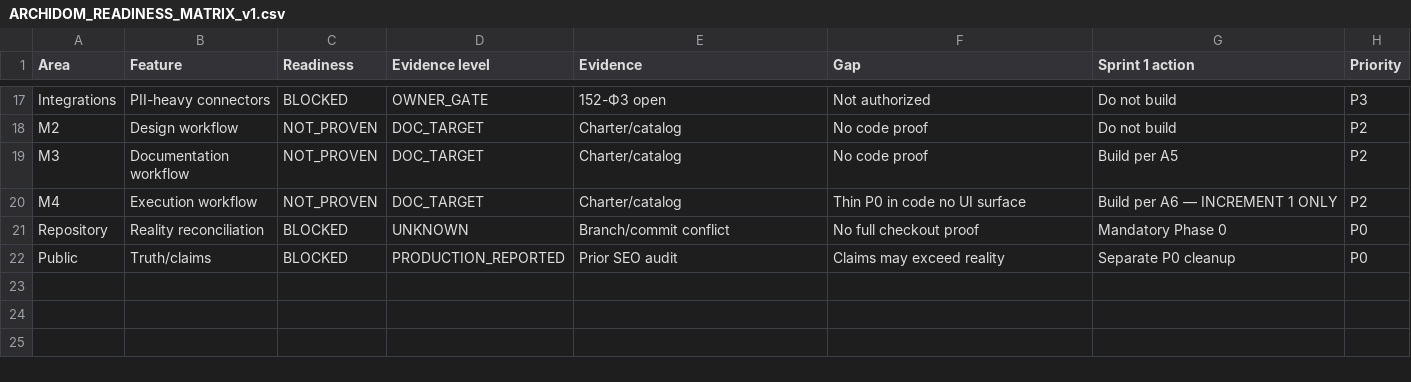
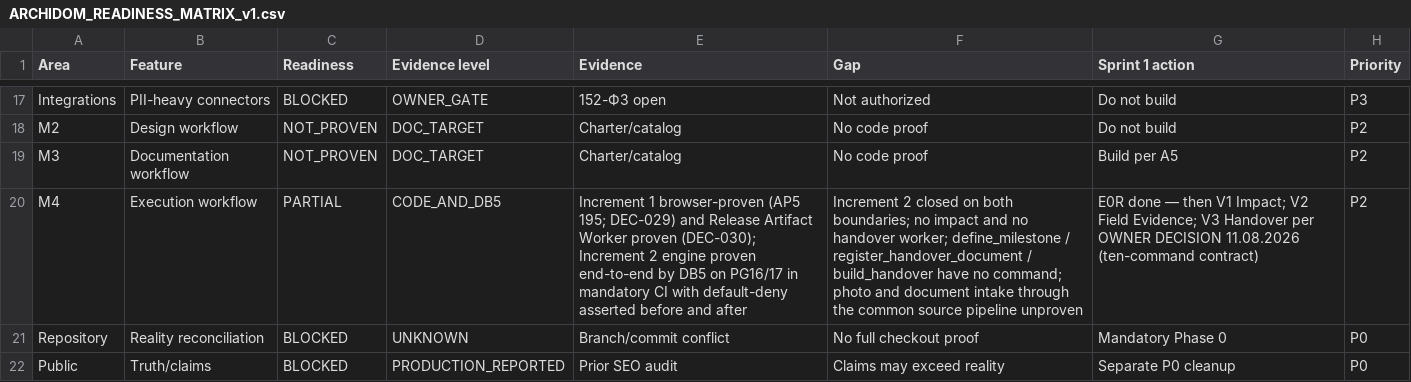
Before and after one commit to parkourcafe/design-interior2026.07, a CSV file: docs/canonical/archidom-v1/ARCHIDOM_READINESS_MATRIX_v1.csv, drawn as a sheet; only a part is shown, gaps mark what is left out.

```diff
--- a/docs/canonical/archidom-v1/ARCHIDOM_READINESS_MATRIX_v1.csv
+++ b/docs/canonical/archidom-v1/ARCHIDOM_READINESS_MATRIX_v1.csv
@@ -19,3 +19,3 @@ M2,Design workflow,NOT_PROVEN,DOC_TARGET,Charter/catalog,No code proof,Do not bu
 M3,Documentation workflow,NOT_PROVEN,DOC_TARGET,Charter/catalog,No code proof,Build per A5,P2
-M4,Execution workflow,NOT_PROVEN,DOC_TARGET,Charter/catalog,Thin P0 in code no UI surface,Build per A6 — INCREMENT 1 ONLY,P2
+M4,Execution workflow,PARTIAL,CODE_AND_DB5,Increment 1 browser-proven (AP5 195; DEC-029) and Release Artifact Worker proven (DEC-030); Increment 2 engine proven end-to-end by DB5 on PG16/17 in mandatory CI with default-deny asserted before and after,Increment 2 closed on both boundaries; no impact and no handover worker; define_milestone / register_handover_document / build_handover have no command; photo and document intake through the common source pipeline unproven,E0R done — then V1 Impact; V2 Field Evidence; V3 Handover per OWNER DECISION 11.08.2026 (ten-command contract),P2
 Repository,Reality reconciliation,BLOCKED,UNKNOWN,Branch/commit conflict,No full checkout proof,Mandatory Phase 0,P0
```
Also changed, not shown: docs/canonical/remhaos-v1/REMHAOS_READINESS_MATRIX_v1.csv, 10 other files.
